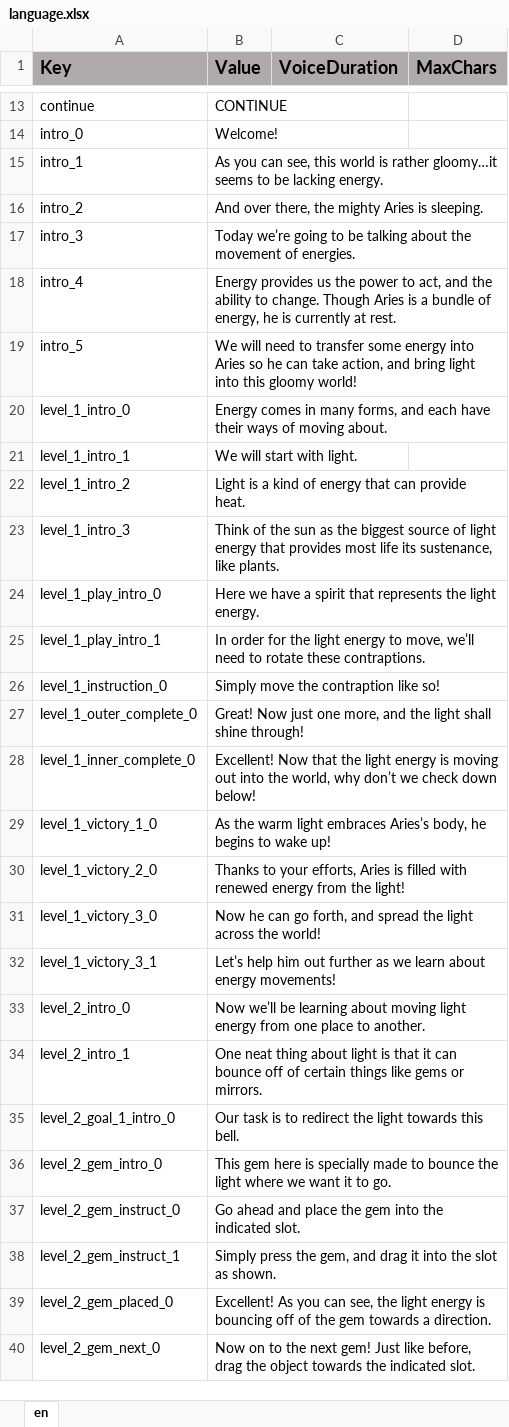
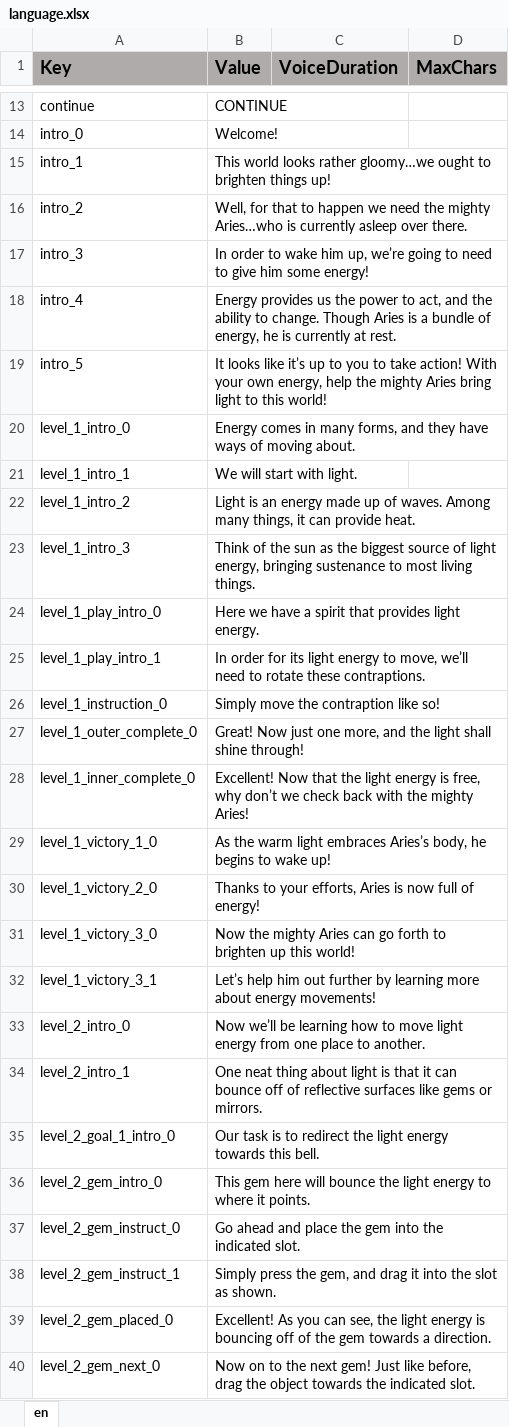
Before and after one commit to ddionisio/LL_ESPS3A2, an Excel workbook: Language/language.xlsx, sheet en, drawn as a sheet; only a part is shown, gaps mark what is left out; values as stored, in another font and other column widths than the file's, no borders; the diff covers the shown part only; the diff names each change by its address in the sheet, - before the commit and + after, or states it on an @@ line.

```diff
--- a/Language/language.xlsx (sheet en)
+++ b/Language/language.xlsx (sheet en)
-B15 (Value): As you can see, this world is rather gloomy…it seems to be lacking energy.
+B15 (Value): This world looks rather gloomy…we ought to brighten things up!
-B16 (Value): And over there, the mighty Aries is sleeping.
+B16 (Value): Well, for that to happen we need the mighty Aries…who is currently asleep over there.
-B17 (Value): Today we’re going to be talking about the movement of energies.
+B17 (Value): In order to wake him up, we’re going to need to give him some energy!
-B19 (Value): We will need to transfer some energy into Aries so he can take action, and bring light into this gloomy world!
+B19 (Value): It looks like it’s up to you to take action! With your own energy, help the mighty Aries bring light to this world!
-B20 (Value): …forms, and each have their ways of…
+B20 (Value): …forms, and they have ways of…
-B22 (Value): Light is a kind of energy that can provide…
+B22 (Value): Light is an energy made up of waves. Among many things, it can provide…
-B23 (Value): …of light energy that provides most life its sustenance, like plants.
+B23 (Value): …of light energy, bringing sustenance to most living things.
-B24 (Value): …spirit that represents the light energy.
+B24 (Value): …spirit that provides light energy.
-B25 (Value): …order for the light energy…
+B25 (Value): …order for its light energy…
-B28 (Value): …energy is moving out into the world, why don’t we check down below!
+B28 (Value): …energy is free, why don’t we check back with the mighty Aries!
-B30 (Value): …Aries is filled with renewed energy from the light!
+B30 (Value): …Aries is now full of energy!
-B31 (Value): Now he can go forth, and spread the light across the world!
+B31 (Value): Now the mighty Aries can go forth to brighten up this world!
-B32 (Value): …out further as we learn about energy…
+B32 (Value): …out further by learning more about energy…
-B33 (Value): …be learning about moving light energy…
+B33 (Value): …be learning how to move light energy…
-B34 (Value): …off of certain things like gems…
+B34 (Value): …off of reflective surfaces like gems…
-B35 (Value): …the light towards this…
+B35 (Value): …the light energy towards this…
-B36 (Value): …gem here is specially made to bounce the light where we want it to go.
+B36 (Value): …gem here will bounce the light energy to where it points.
```
Also changed, not shown: 4 removed rows and 29 edited cells elsewhere in this sheet, 19 other files.
